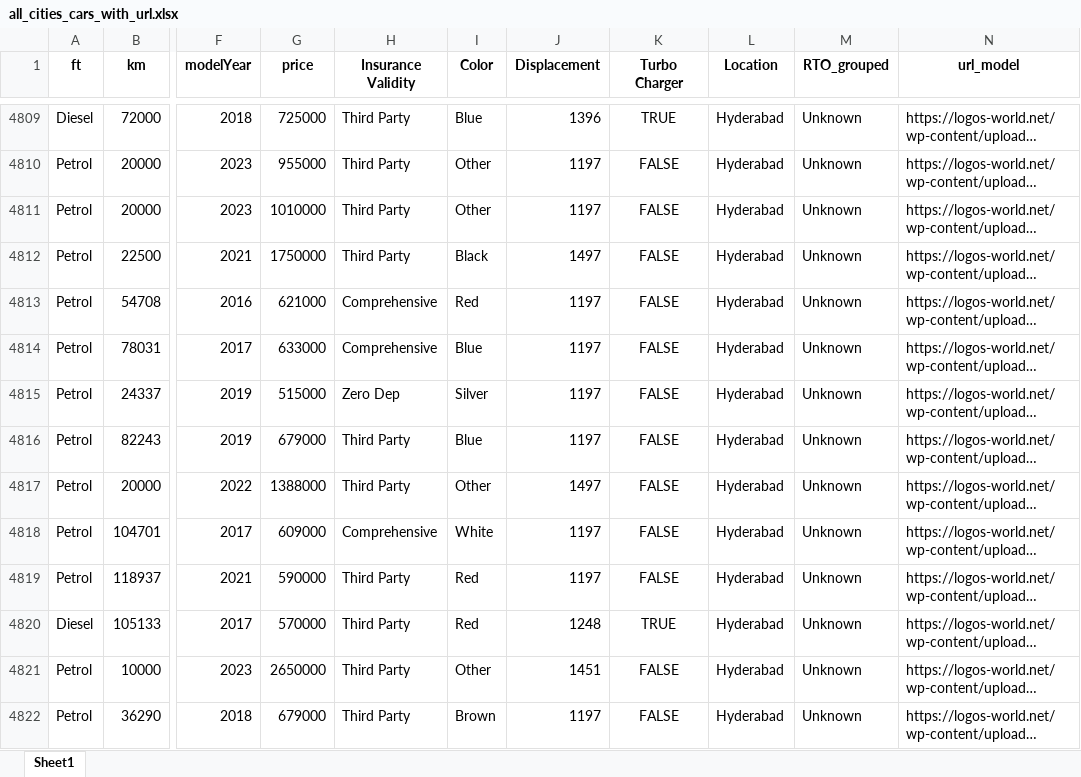
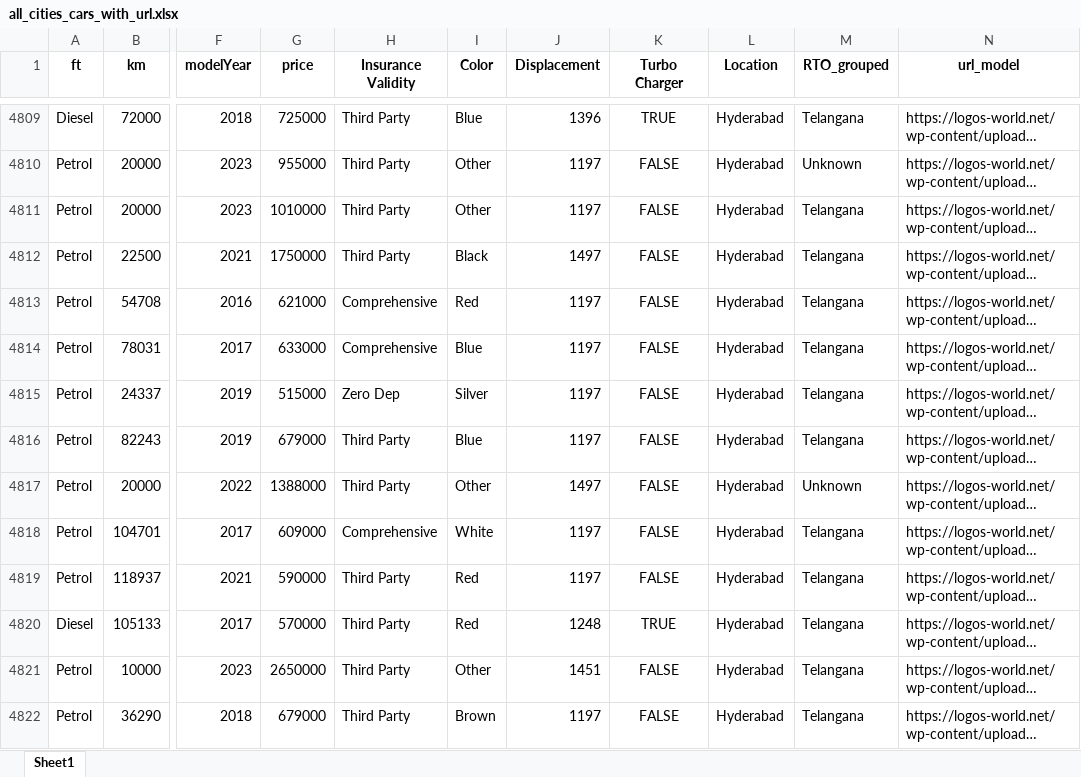
Before and after one commit to Gengatharan1/ds_car_price_analysis, an Excel workbook: modified_dataset/all_cities_cars_with_url.xlsx, sheet Sheet1, drawn as a sheet; only a part is shown, gaps mark what is left out; long unchanged cells end in …; values as stored, in another font and other column widths than the file's, no borders; the diff covers the shown part only; the diff names each change by its address in the sheet, - before the commit and + after, or states it on an @@ line.

```diff
--- a/modified_dataset/all_cities_cars_with_url.xlsx (sheet Sheet1)
+++ b/modified_dataset/all_cities_cars_with_url.xlsx (sheet Sheet1)
-M4809 (RTO_grouped): Unknown
+M4809 (RTO_grouped): Telangana
-M4811:M4816 (RTO_grouped): Unknown
+M4811:M4816 (RTO_grouped): Telangana
-M4818:M4822 (RTO_grouped): Unknown
+M4818:M4822 (RTO_grouped): Telangana
```
Also changed, not shown: 770 edited cells elsewhere in this sheet, modified_dataset/cleaned_car_data.xlsx, 7 other files.
